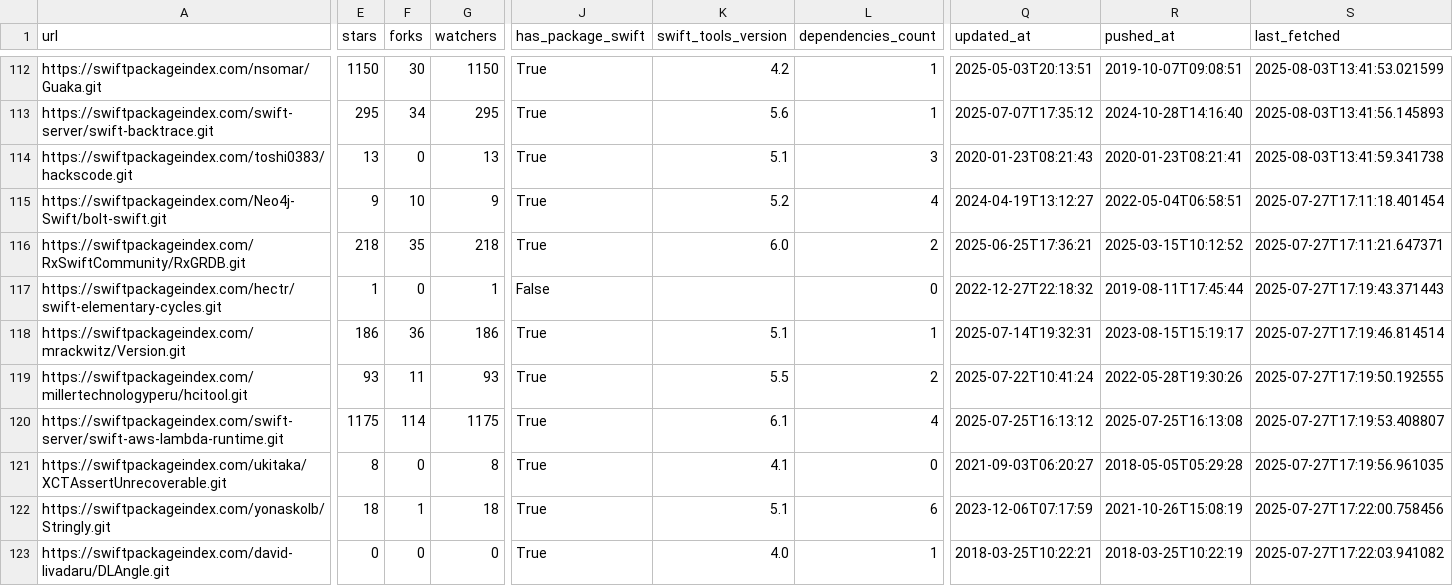
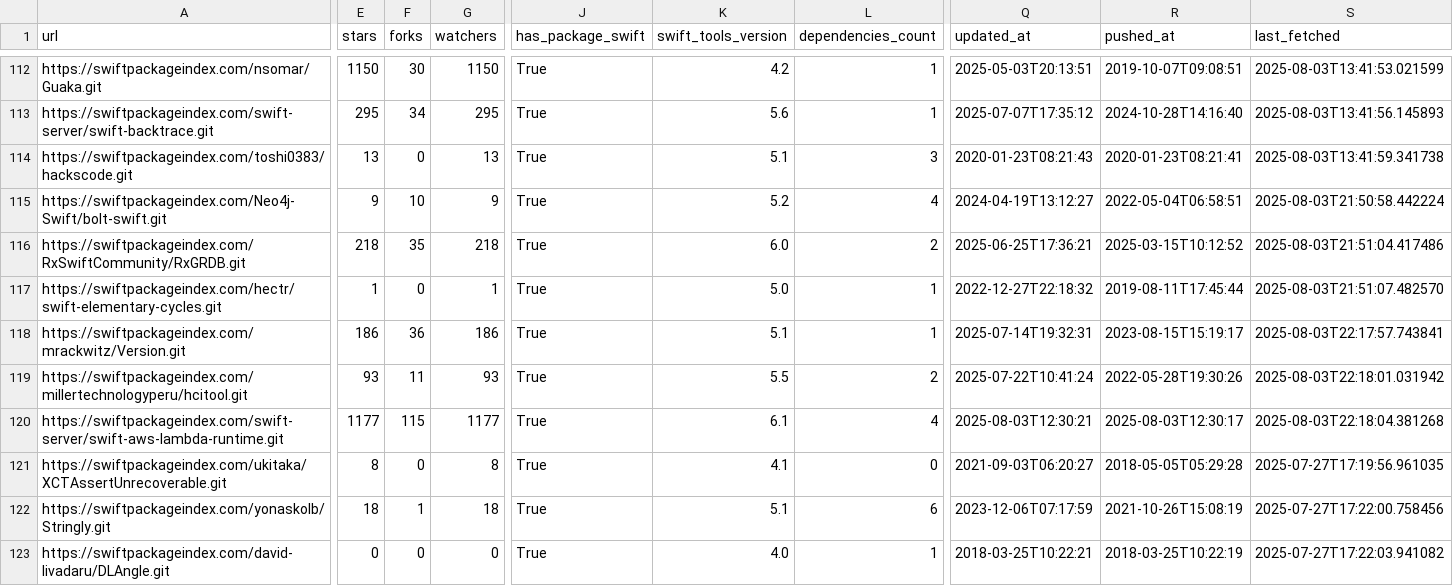
Before and after one commit to Jake-Prickett/spm-android-support-tracking, a CSV file: docs/swift_packages.csv, drawn as a sheet; only a part is shown, gaps mark what is left out; the diff names each change by its address in the sheet, - before the commit and + after, or states it on an @@ line.

Commit message:
Add impact analysis and update Swift package data
Added docs/dependencies/impact_analysis.json with detailed impact metrics for Swift packages. Updated swift_packages.csv, swift_packages.json, and frontend/public/swift_packages.json to reflect new or changed package data. Updated swift_packages.db to match the latest package information.

```diff
--- a/docs/swift_packages.csv
+++ b/docs/swift_packages.csv
-S115 (last_fetched): 2025-07-27T17:11:18.401454
+S115 (last_fetched): 2025-08-03T21:50:58.442224
-S116 (last_fetched): 2025-07-27T17:11:21.647371
+S116 (last_fetched): 2025-08-03T21:51:04.417486
-J117 (has_package_swift): False
+J117 (has_package_swift): True
-K117 (swift_tools_version): (empty)
+K117 (swift_tools_version): 5.0
-L117 (dependencies_count): 0
+L117 (dependencies_count): 1
-S117 (last_fetched): 2025-07-27T17:19:43.371443
+S117 (last_fetched): 2025-08-03T21:51:07.482570
-S118 (last_fetched): 2025-07-27T17:19:46.814514
+S118 (last_fetched): 2025-08-03T22:17:57.743841
-S119 (last_fetched): 2025-07-27T17:19:50.192555
+S119 (last_fetched): 2025-08-03T22:18:01.031942
-E120 (stars): 1175
+E120 (stars): 1177
-F120 (forks): 114
+F120 (forks): 115
-G120 (watchers): 1175
+G120 (watchers): 1177
-Q120 (updated_at): 2025-07-25T16:13:12
+Q120 (updated_at): 2025-08-03T12:30:21
-R120 (pushed_at): 2025-07-25T16:13:08
+R120 (pushed_at): 2025-08-03T12:30:17
-S120 (last_fetched): 2025-07-27T17:19:53.408807
+S120 (last_fetched): 2025-08-03T22:18:04.381268
```
Also changed, not shown: 4 other files.
